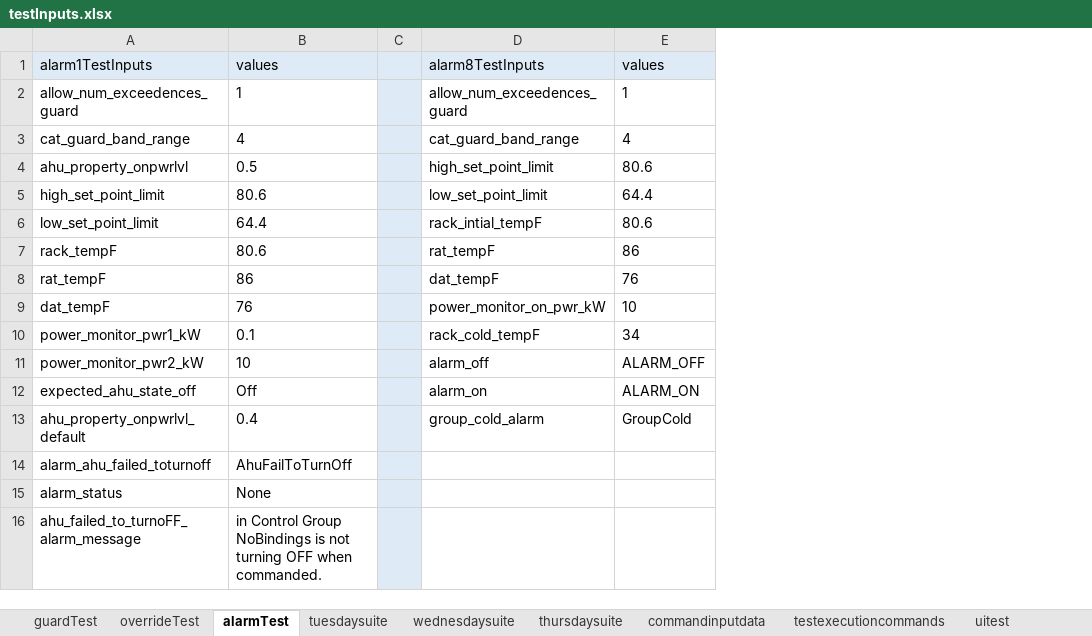
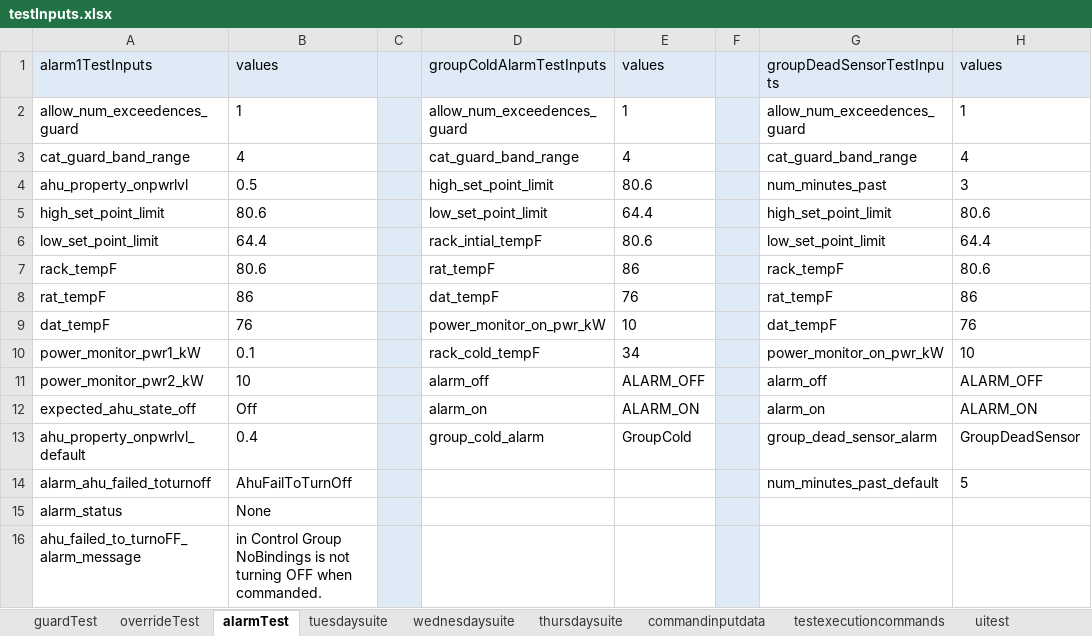
Before and after one commit to ananiac/AuQA, an Excel workbook: Inputs/testInputs.xlsx, sheet alarmTest, drawn as a sheet; values as stored, in another font and other column widths than the file's, no borders; the diff names each change by its address in the sheet, - before the commit and + after, or states it on an @@ line.

Commit message:
'AuQA100_alarm8_9'

```diff
--- a/Inputs/testInputs.xlsx (sheet alarmTest)
+++ b/Inputs/testInputs.xlsx (sheet alarmTest)
+column F, empty
+column G, rows 1-14: groupDeadSensorTestInputs | allow_num_exceedences_guard | cat_guard_band_range | num_minutes_past | high_set_point_limit | low_set_point_limit | rack_tempF | rat_tempF | dat_tempF | power_monitor_on_pwr_kW | alarm_off | alarm_on | group_dead_sensor_alarm | num_minutes_past_default
+column H, rows 1-14: values | 1 | 4 | 3 | 80.6 | 64.4 | 80.6 | 86 | 76 | 10 | ALARM_OFF | ALARM_ON | GroupDeadSensor | 5
-D1: alarm8TestInputs
+D1: groupColdAlarmTestInputs
```
Also changed, not shown: 4 other files.
